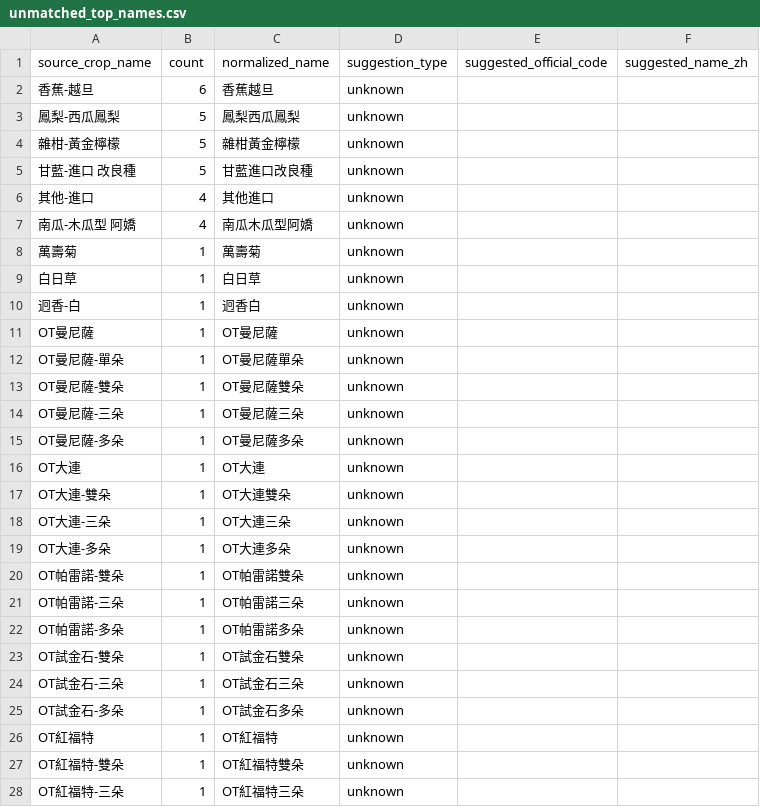
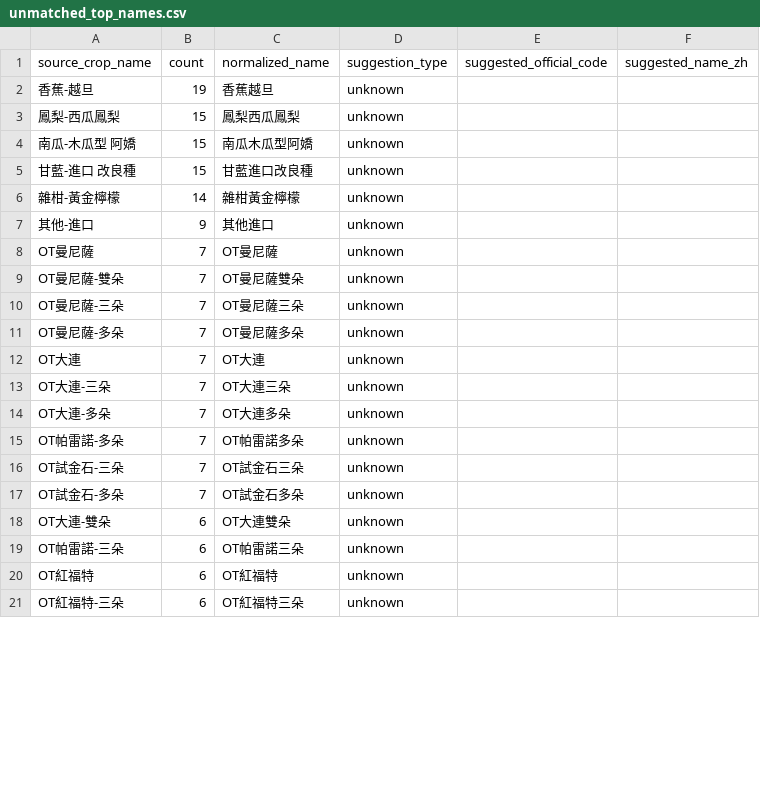
Before and after one commit to junborisproject0207-collab/vege-price-backend, a CSV file: output/unmatched_top_names.csv, drawn as a sheet; only a part is shown; the diff covers the shown part only.

```diff
--- a/output/unmatched_top_names.csv
+++ b/output/unmatched_top_names.csv
@@ -1,28 +1,21 @@
 source_crop_name,count,normalized_name,suggestion_type,suggested_official_code,suggested_name_zh
-香蕉-越旦,6,香蕉越旦,unknown,,
-鳳梨-西瓜鳳梨,5,鳳梨西瓜鳳梨,unknown,,
-雜柑-黃金檸檬,5,雜柑黃金檸檬,unknown,,
-甘藍-進口 改良種,5,甘藍進口改良種,unknown,,
-其他-進口,4,其他進口,unknown,,
-南瓜-木瓜型 阿嬌,4,南瓜木瓜型阿嬌,unknown,,
-萬壽菊,1,萬壽菊,unknown,,
-白日草,1,白日草,unknown,,
-迥香-白,1,迥香白,unknown,,
-OT曼尼薩,1,OT曼尼薩,unknown,,
-OT曼尼薩-單朵,1,OT曼尼薩單朵,unknown,,
-OT曼尼薩-雙朵,1,OT曼尼薩雙朵,unknown,,
-OT曼尼薩-三朵,1,OT曼尼薩三朵,unknown,,
-OT曼尼薩-多朵,1,OT曼尼薩多朵,unknown,,
-OT大連,1,OT大連,unknown,,
-OT大連-雙朵,1,OT大連雙朵,unknown,,
-OT大連-三朵,1,OT大連三朵,unknown,,
-OT大連-多朵,1,OT大連多朵,unknown,,
-OT帕雷諾-雙朵,1,OT帕雷諾雙朵,unknown,,
-OT帕雷諾-三朵,1,OT帕雷諾三朵,unknown,,
-OT帕雷諾-多朵,1,OT帕雷諾多朵,unknown,,
-OT試金石-雙朵,1,OT試金石雙朵,unknown,,
-OT試金石-三朵,1,OT試金石三朵,unknown,,
-OT試金石-多朵,1,OT試金石多朵,unknown,,
-OT紅福特,1,OT紅福特,unknown,,
-OT紅福特-雙朵,1,OT紅福特雙朵,unknown,,
-OT紅福特-三朵,1,OT紅福特三朵,unknown,,
+香蕉-越旦,19,香蕉越旦,unknown,,
+鳳梨-西瓜鳳梨,15,鳳梨西瓜鳳梨,unknown,,
+南瓜-木瓜型 阿嬌,15,南瓜木瓜型阿嬌,unknown,,
+甘藍-進口 改良種,15,甘藍進口改良種,unknown,,
+雜柑-黃金檸檬,14,雜柑黃金檸檬,unknown,,
+其他-進口,9,其他進口,unknown,,
+OT曼尼薩,7,OT曼尼薩,unknown,,
+OT曼尼薩-雙朵,7,OT曼尼薩雙朵,unknown,,
+OT曼尼薩-三朵,7,OT曼尼薩三朵,unknown,,
+OT曼尼薩-多朵,7,OT曼尼薩多朵,unknown,,
+OT大連,7,OT大連,unknown,,
+OT大連-三朵,7,OT大連三朵,unknown,,
+OT大連-多朵,7,OT大連多朵,unknown,,
+OT帕雷諾-多朵,7,OT帕雷諾多朵,unknown,,
+OT試金石-三朵,7,OT試金石三朵,unknown,,
+OT試金石-多朵,7,OT試金石多朵,unknown,,
+OT大連-雙朵,6,OT大連雙朵,unknown,,
+OT帕雷諾-三朵,6,OT帕雷諾三朵,unknown,,
+OT紅福特,6,OT紅福特,unknown,,
+OT紅福特-三朵,6,OT紅福特三朵,unknown,,
```
Also changed, not shown: 21 added rows, 1 removed row and 9 edited cells elsewhere in this file, output/unmatched_top_codes.csv, 10 other files.
